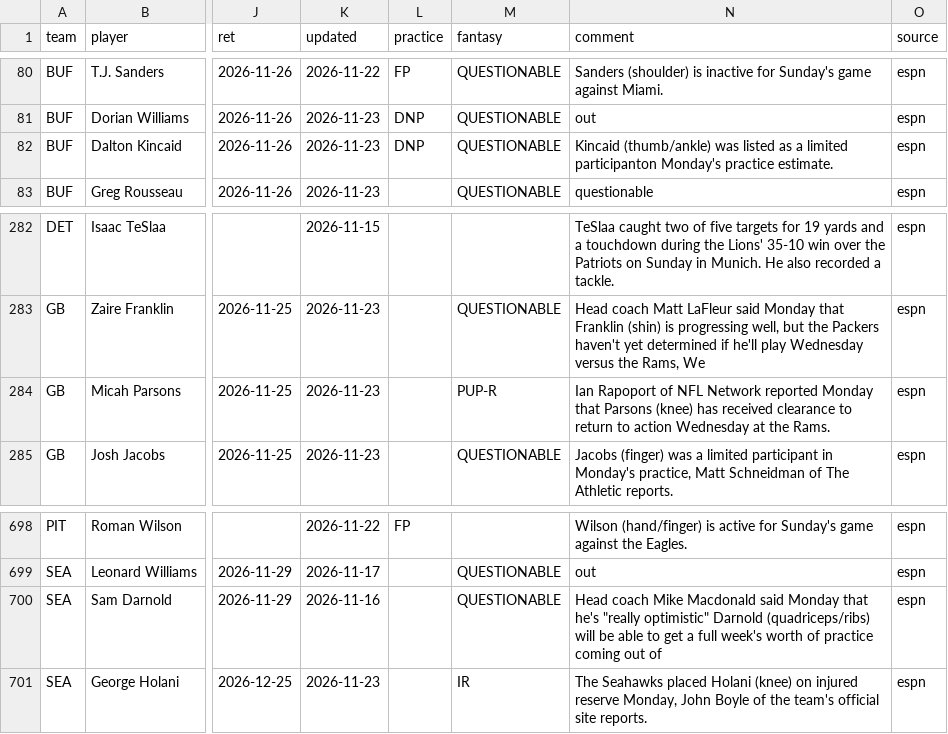
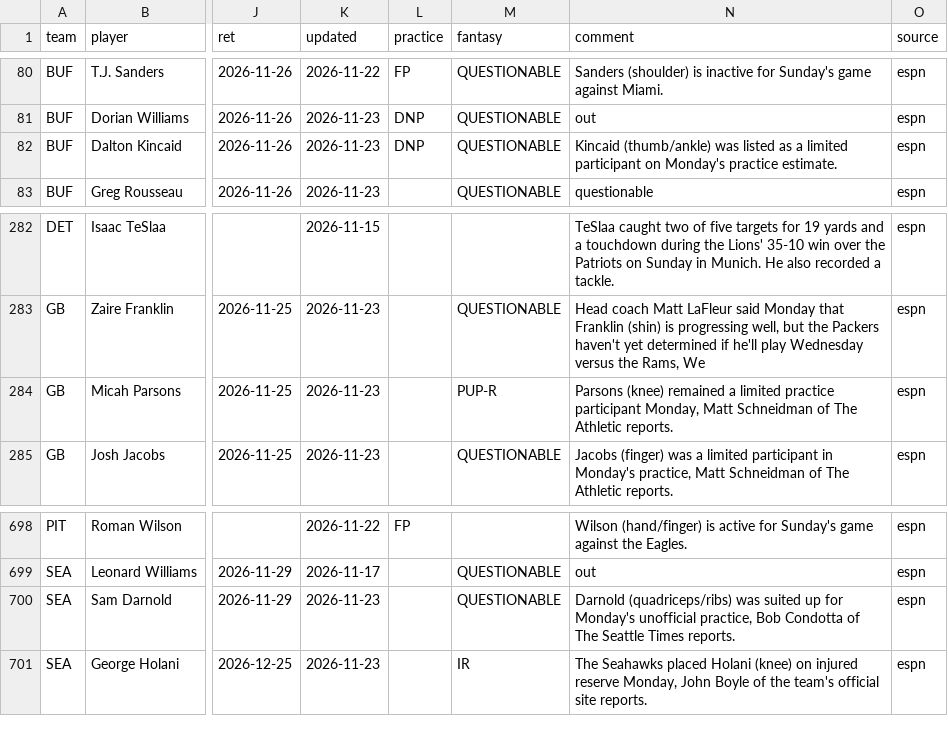
Before and after one commit to 3GO-47/rainman, a CSV file: data/processed/injuries_current.csv, drawn as a sheet; only a part is shown, gaps mark what is left out; the diff names each change by its address in the sheet, - before the commit and + after, or states it on an @@ line.

```diff
--- a/data/processed/injuries_current.csv
+++ b/data/processed/injuries_current.csv
-N82 (comment): …a limited participanton Monday's practice…
+N82 (comment): …a limited participant on Monday's practice…
-N284 (comment): Ian Rapoport of NFL Network reported Monday that Parsons (knee) has received clearance to return to action Wednesday at the Rams.
+N284 (comment): Parsons (knee) remained a limited practice participant Monday, Matt Schneidman of The Athletic reports.
-K700 (updated): 2026-11-16
+K700 (updated): 2026-11-23
-N700 (comment): Head coach Mike Macdonald said Monday that he's "really optimistic" Darnold (quadriceps/ribs) will be able to get a full week's worth of practice coming out of
+N700 (comment): Darnold (quadriceps/ribs) was suited up for Monday's unofficial practice, Bob Condotta of The Seattle Times reports.
```
Also changed, not shown: data/processed/arb_board.csv, data/processed/arb_opps.csv, 34 other files.
